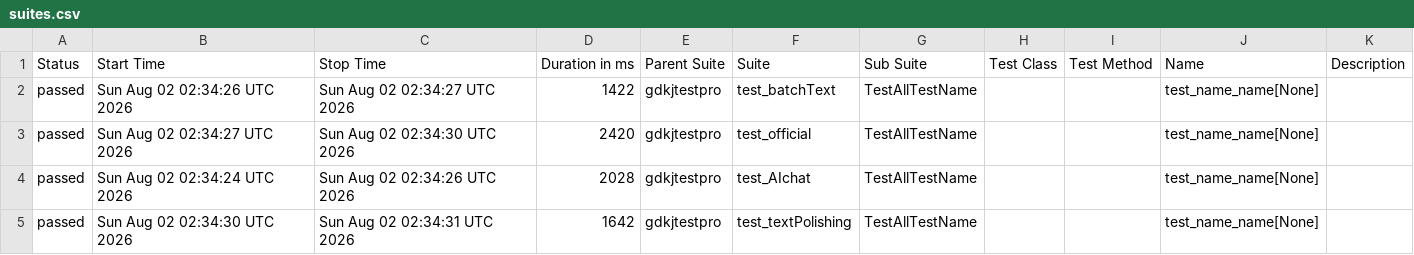
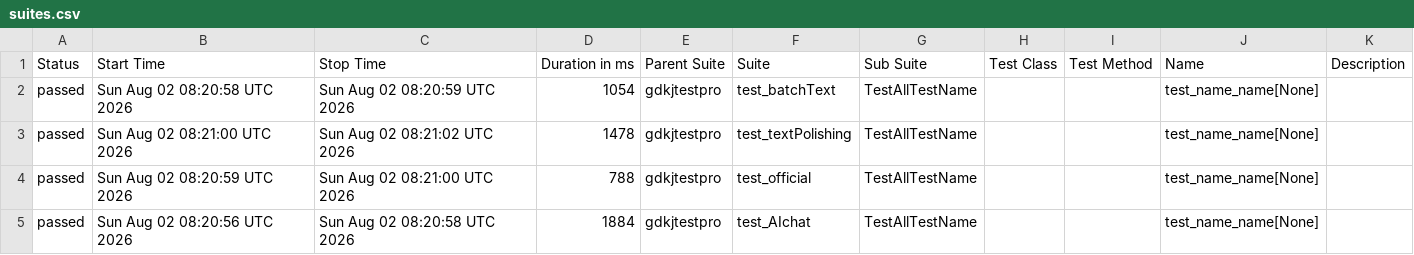
Before and after one commit to cmd-is-xka/gdkj, a CSV file: data/suites.csv, drawn as a sheet.

```diff
--- a/data/suites.csv
+++ b/data/suites.csv
@@ -1,5 +1,5 @@
 "Status","Start Time","Stop Time","Duration in ms","Parent Suite","Suite","Sub Suite","Test Class","Test Method","Name","Description"
-"passed","Sun Aug 02 02:34:26 UTC 2026","Sun Aug 02 02:34:27 UTC 2026","1422","gdkjtestpro","test_batchText","TestAllTestName","","","test_name_name[None]",""
-"passed","Sun Aug 02 02:34:27 UTC 2026","Sun Aug 02 02:34:30 UTC 2026","2420","gdkjtestpro","test_official","TestAllTestName","","","test_name_name[None]",""
-"passed","Sun Aug 02 02:34:24 UTC 2026","Sun Aug 02 02:34:26 UTC 2026","2028","gdkjtestpro","test_AIchat","TestAllTestName","","","test_name_name[None]",""
-"passed","Sun Aug 02 02:34:30 UTC 2026","Sun Aug 02 02:34:31 UTC 2026","1642","gdkjtestpro","test_textPolishing","TestAllTestName","","","test_name_name[None]",""
+"passed","Sun Aug 02 08:20:58 UTC 2026","Sun Aug 02 08:20:59 UTC 2026","1054","gdkjtestpro","test_batchText","TestAllTestName","","","test_name_name[None]",""
+"passed","Sun Aug 02 08:21:00 UTC 2026","Sun Aug 02 08:21:02 UTC 2026","1478","gdkjtestpro","test_textPolishing","TestAllTestName","","","test_name_name[None]",""
+"passed","Sun Aug 02 08:20:59 UTC 2026","Sun Aug 02 08:21:00 UTC 2026","788","gdkjtestpro","test_official","TestAllTestName","","","test_name_name[None]",""
+"passed","Sun Aug 02 08:20:56 UTC 2026","Sun Aug 02 08:20:58 UTC 2026","1884","gdkjtestpro","test_AIchat","TestAllTestName","","","test_name_name[None]",""
```
Also changed, not shown: 22 other files.
